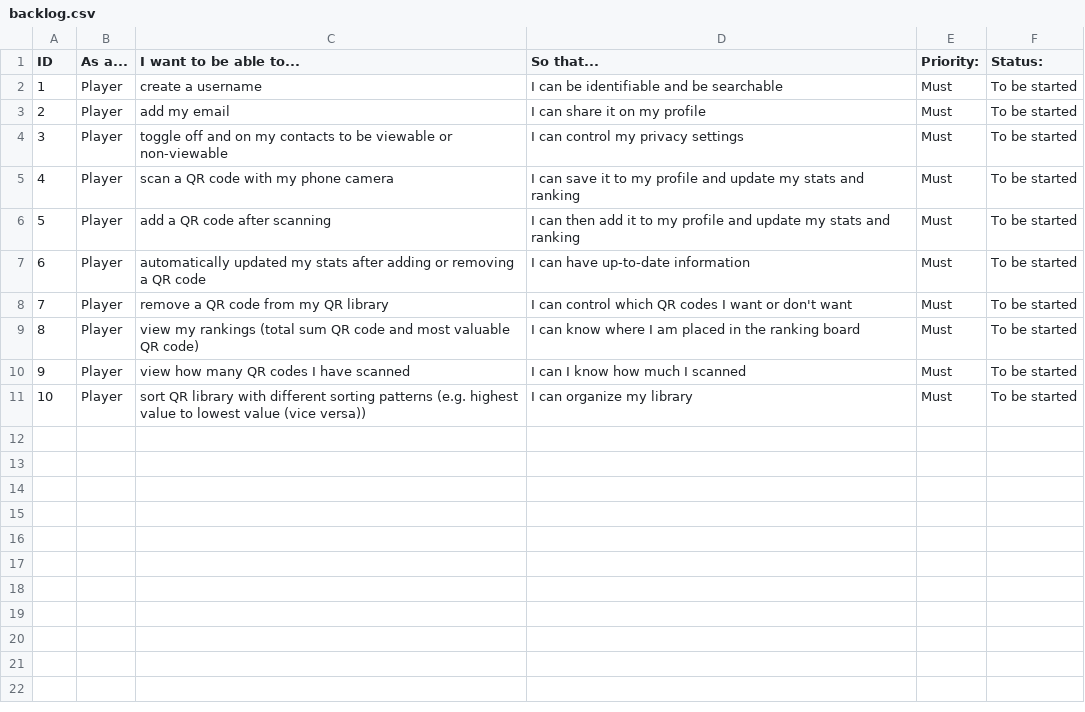
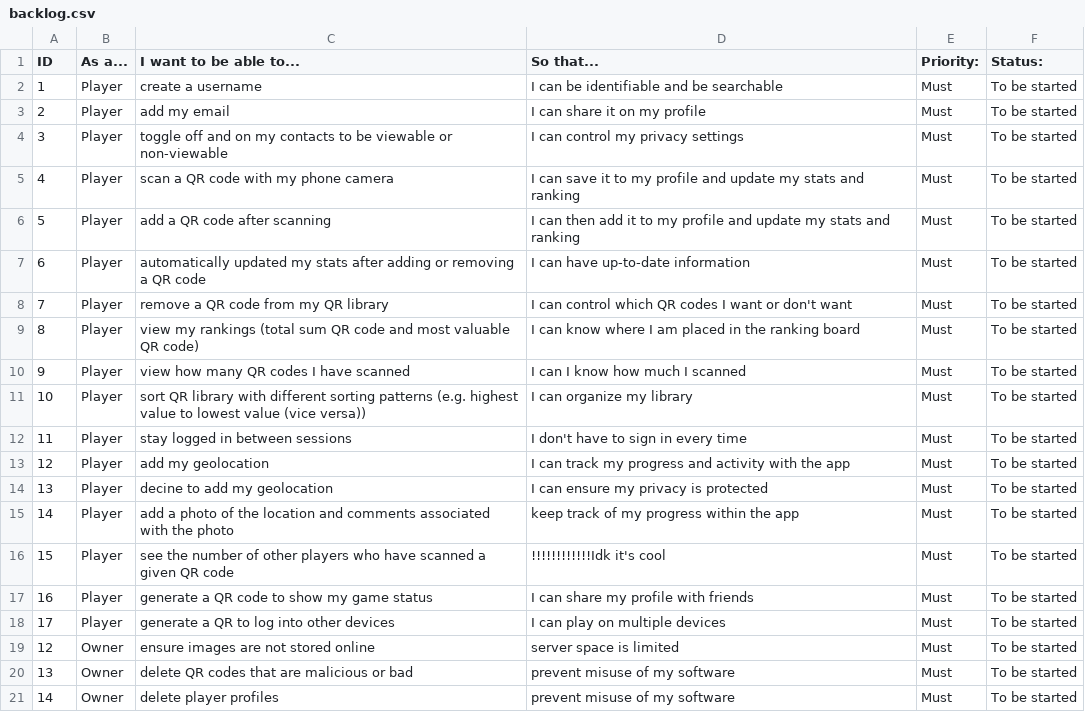
Before and after one commit to CMPUT301W22T00/QRHunt, a CSV file: doc/backlog.csv, drawn as a sheet; the diff names each change by its address in the sheet, - before the commit and + after, or states it on an @@ line.

Commit message:
Did first half of backlog, to finish after dinner

```diff
--- a/doc/backlog.csv
+++ b/doc/backlog.csv
+row 12: 11 | Player | stay logged in between sessions | I don't have to sign in every time | Must | To be started
+row 13: 12 | Player | add my geolocation | I can track my progress and activity with the app | Must | To be started
+row 14: 13 | Player | decine to add my geolocation | I can ensure my privacy is protected | Must | To be started
+row 15: 14 | Player | add a photo of the location and comments associated with the photo | keep track of my progress within the app | Must | To be started
+row 16: 15 | Player | see the number of other players who have scanned a given QR code | !!!!!!!!!!!!Idk it's cool | Must | To be started
+row 17: 16 | Player | generate a QR code to show my game status | I can share my profile with friends | Must | To be started
+row 18: 17 | Player | generate a QR to log into other devices | I can play on multiple devices | Must | To be started
+row 19: 12 | Owner | ensure images are not stored online | server space is limited | Must | To be started
+row 20: 13 | Owner | delete QR codes that are malicious or bad | prevent misuse of my software | Must | To be started
+row 21: 14 | Owner | delete player profiles | prevent misuse of my software | Must | To be started
```
